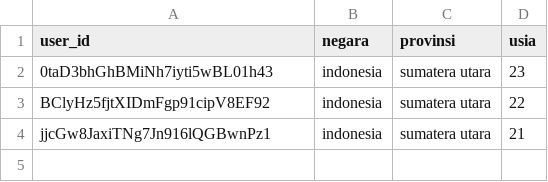
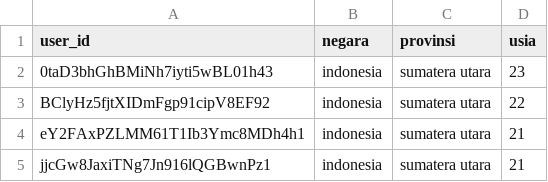
Before and after one commit to maroldragon/Zoker-Web, a CSV file: admin/algo/BX-Users.csv, drawn as a sheet.

```diff
--- a/admin/algo/BX-Users.csv
+++ b/admin/algo/BX-Users.csv
@@ -3,2 +3,3 @@ user_id;negara;provinsi;usia
 BClyHz5fjtXIDmFgp91cipV8EF92;indonesia;sumatera utara;22
+eY2FAxPZLMM61T1Ib3Ymc8MDh4h1;indonesia;sumatera utara;21
 jjcGw8JaxiTNg7Jn916lQGBwnPz1;indonesia;sumatera utara;21
```
Also changed, not shown: admin/algo/BX_Books.csv, 11 other files.
